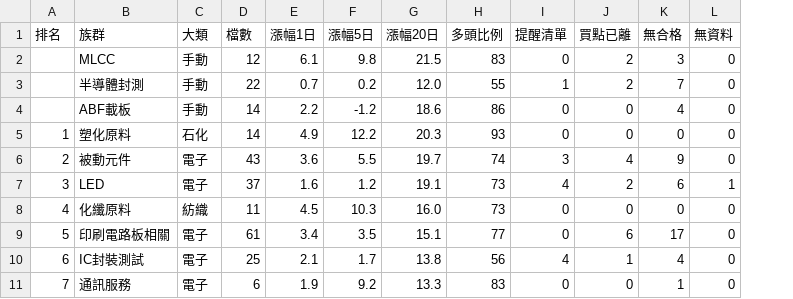
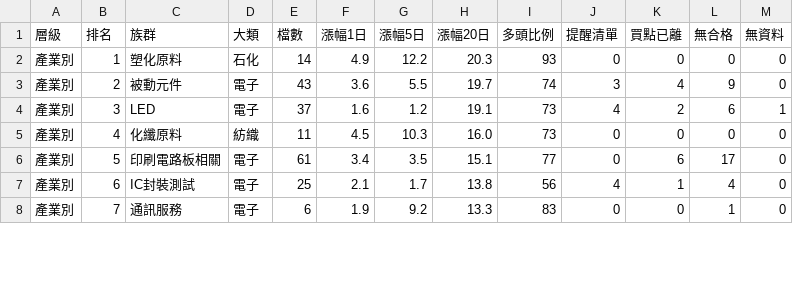
Before and after one commit to tony10334/twse-ma-report, a CSV file: ranking.csv, drawn as a sheet; only a part is shown; removed rows and columns are numbered as before the commit, all else as after; the diff names each change by its address in the sheet, - before the commit and + after, or states it on an @@ line.

```diff
--- a/ranking.csv
+++ b/ranking.csv
+column A (層級), rows 2-8: all 產業別
-row 2:  | MLCC | 手動 | 12 | 6.1 | 9.8 | 21.5 | 83 | 0 | 2 | 3 | 0
-row 3:  | 半導體封測 | 手動 | 22 | 0.7 | 0.2 | 12.0 | 55 | 1 | 2 | 7 | 0
-row 4:  | ABF載板 | 手動 | 14 | 2.2 | -1.2 | 18.6 | 86 | 0 | 0 | 4 | 0
```
Also changed, not shown: alert.csv, 6 other files.
